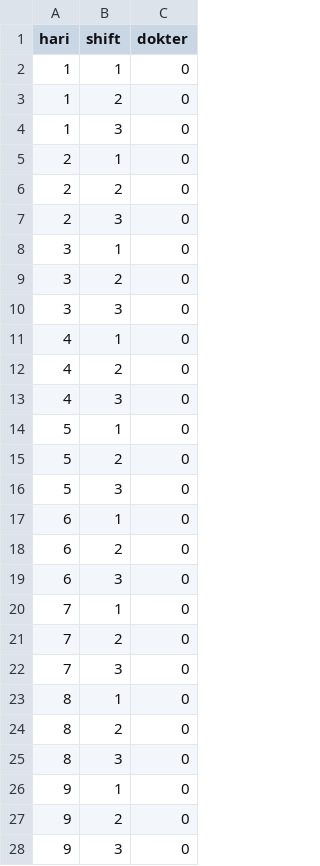
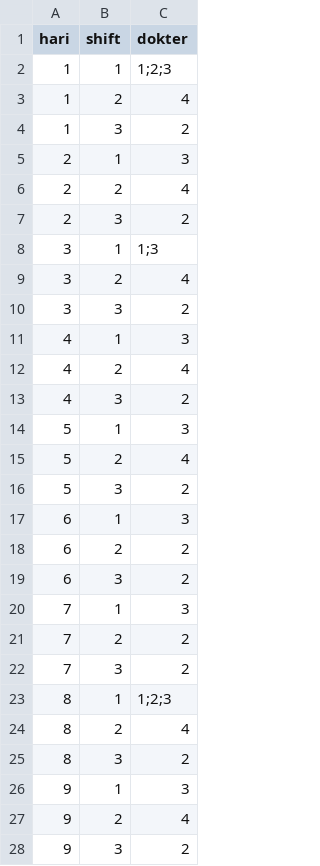
Before and after one commit to candrasengkala/tubesPMP, a CSV file: database/kalendar.csv, drawn as a sheet; only a part is shown; the diff covers the shown part only.

```diff
--- a/database/kalendar.csv
+++ b/database/kalendar.csv
@@ -1,28 +1,28 @@
 hari,shift,dokter
-1,1,0
-1,2,0
-1,3,0
-2,1,0
-2,2,0
-2,3,0
-3,1,0
-3,2,0
-3,3,0
-4,1,0
-4,2,0
-4,3,0
-5,1,0
-5,2,0
-5,3,0
-6,1,0
-6,2,0
-6,3,0
-7,1,0
-7,2,0
-7,3,0
-8,1,0
-8,2,0
-8,3,0
-9,1,0
-9,2,0
-9,3,0
+1,1,1;2;3
+1,2,4
+1,3,2
+2,1,3
+2,2,4
+2,3,2
+3,1,1;3
+3,2,4
+3,3,2
+4,1,3
+4,2,4
+4,3,2
+5,1,3
+5,2,4
+5,3,2
+6,1,3
+6,2,2
+6,3,2
+7,1,3
+7,2,2
+7,3,2
+8,1,1;2;3
+8,2,4
+8,3,2
+9,1,3
+9,2,4
+9,3,2
```
Also changed, not shown: 63 edited cells elsewhere in this file, 27 other files.
